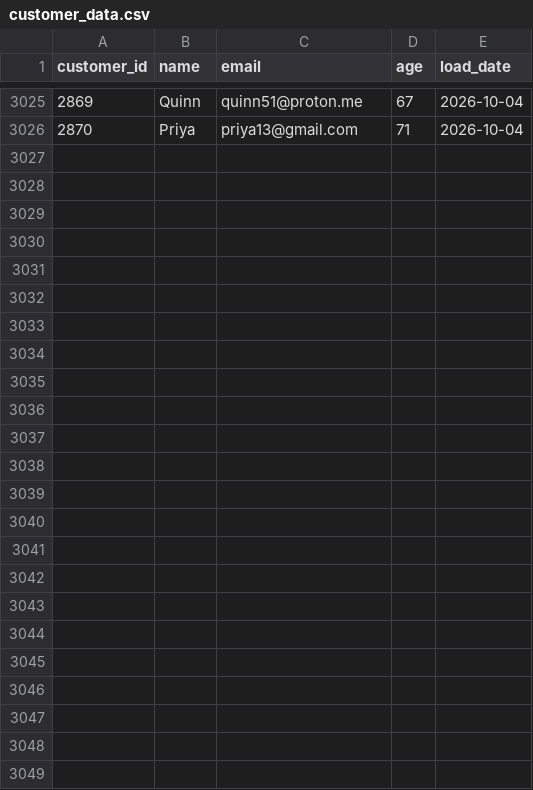
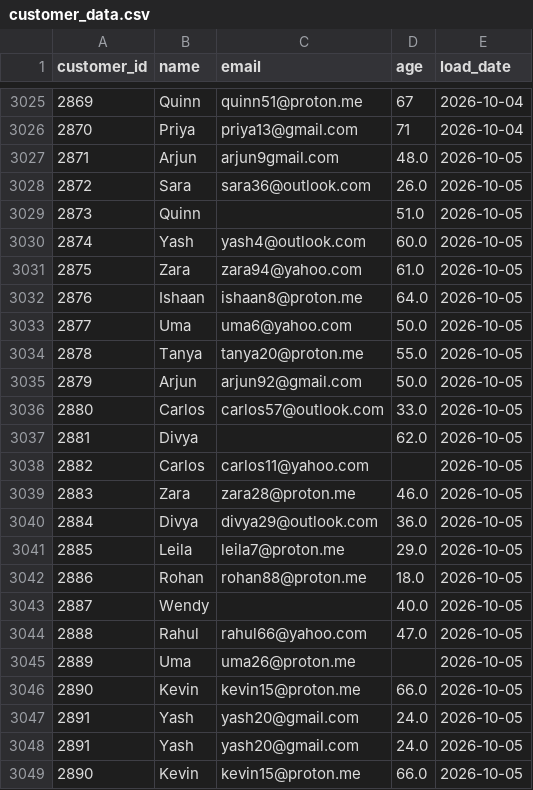
Before and after one commit to darshandharu/data-quality-monitoring-dashboard, a CSV file: raw_data/customer_data.csv, drawn as a sheet; only a part is shown, gaps mark what is left out; the diff names each change by its address in the sheet, - before the commit and + after, or states it on an @@ line.

```diff
--- a/raw_data/customer_data.csv
+++ b/raw_data/customer_data.csv
+row 3027: 2871 | Arjun | arjun9gmail.com | 48.0 | 2026-10-05
+row 3028: 2872 | Sara | sara36@outlook.com | 26.0 | 2026-10-05
+row 3029: 2873 | Quinn |  | 51.0 | 2026-10-05
+row 3030: 2874 | Yash | yash4@outlook.com | 60.0 | 2026-10-05
+row 3031: 2875 | Zara | zara94@yahoo.com | 61.0 | 2026-10-05
+row 3032: 2876 | Ishaan | ishaan8@proton.me | 64.0 | 2026-10-05
+row 3033: 2877 | Uma | uma6@yahoo.com | 50.0 | 2026-10-05
+row 3034: 2878 | Tanya | tanya20@proton.me | 55.0 | 2026-10-05
+row 3035: 2879 | Arjun | arjun92@gmail.com | 50.0 | 2026-10-05
+row 3036: 2880 | Carlos | carlos57@outlook.com | 33.0 | 2026-10-05
+row 3037: 2881 | Divya |  | 62.0 | 2026-10-05
+row 3038: 2882 | Carlos | carlos11@yahoo.com |  | 2026-10-05
+row 3039: 2883 | Zara | zara28@proton.me | 46.0 | 2026-10-05
+row 3040: 2884 | Divya | divya29@outlook.com | 36.0 | 2026-10-05
+row 3041: 2885 | Leila | leila7@proton.me | 29.0 | 2026-10-05
+row 3042: 2886 | Rohan | rohan88@proton.me | 18.0 | 2026-10-05
+row 3043: 2887 | Wendy |  | 40.0 | 2026-10-05
+row 3044: 2888 | Rahul | rahul66@yahoo.com | 47.0 | 2026-10-05
+row 3045: 2889 | Uma | uma26@proton.me |  | 2026-10-05
+row 3046: 2890 | Kevin | kevin15@proton.me | 66.0 | 2026-10-05
+row 3047: 2891 | Yash | yash20@gmail.com | 24.0 | 2026-10-05
+row 3048: 2891 | Yash | yash20@gmail.com | 24.0 | 2026-10-05
+row 3049: 2890 | Kevin | kevin15@proton.me | 66.0 | 2026-10-05
```
Also changed, not shown: 4 other files.
